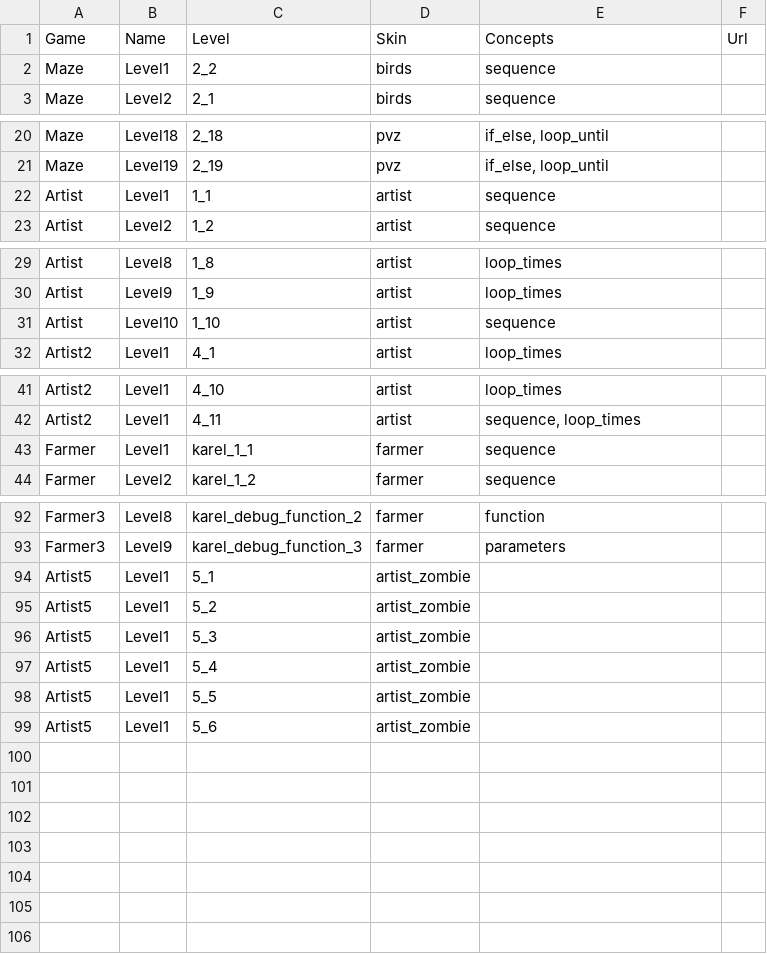
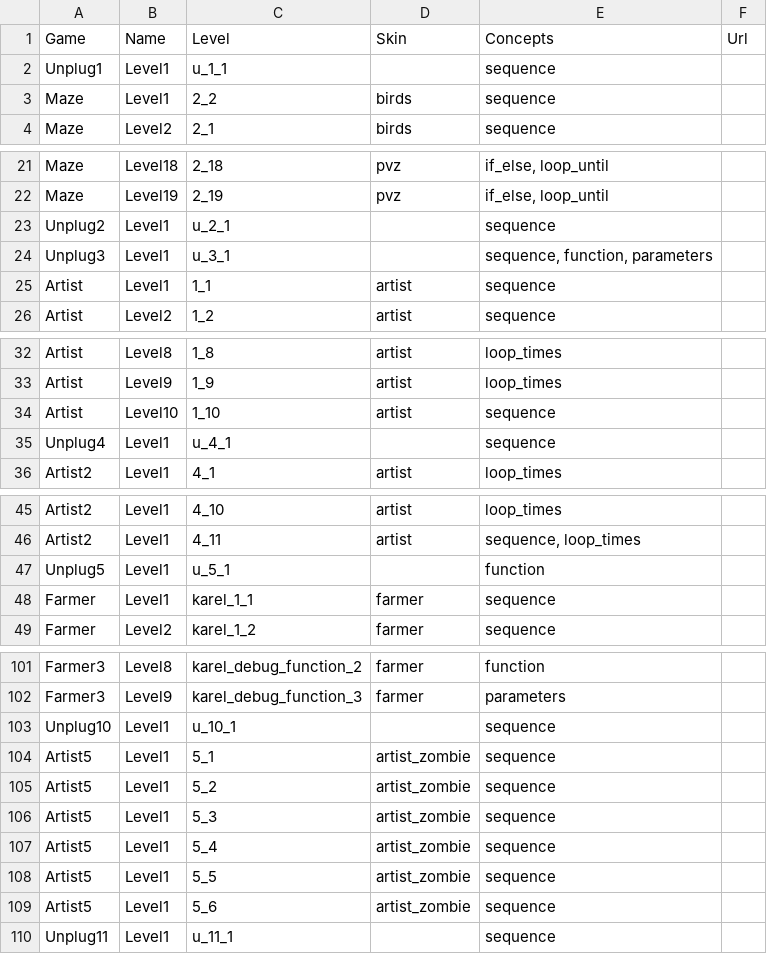
Before and after one commit to tobyk100/dashboard, a CSV file: config/script.csv, drawn as a sheet; only a part is shown, gaps mark what is left out; the diff covers the shown part only.

Commit message:
unplugged activities phase 1

```diff
--- a/config/script.csv
+++ b/config/script.csv
@@ -1,2 +1,3 @@
 Game	Name	Level	Skin	Concepts	Url
+Unplug1	Level1	u_1_1		sequence	
 Maze	Level1	2_2	birds	sequence	
@@ -21,2 +22,4 @@ Maze	Level18	2_18	pvz	if_else, loop_until
 Maze	Level19	2_19	pvz	if_else, loop_until	
+Unplug2	Level1	u_2_1		sequence	
+Unplug3	Level1	u_3_1		sequence, function, parameters	
 Artist	Level1	1_1	artist	sequence	
@@ -31,2 +34,3 @@ Artist	Level9	1_9	artist	loop_times
 Artist	Level10	1_10	artist	sequence	
+Unplug4	Level1	u_4_1		sequence	
 Artist2	Level1	4_1	artist	loop_times	
@@ -42,2 +46,3 @@ Artist2	Level1	4_10	artist	loop_times
 Artist2	Level1	4_11	artist	sequence, loop_times	
+Unplug5	Level1	u_5_1		function	
 Farmer	Level1	karel_1_1	farmer	sequence	
@@ -93,7 +102,9 @@ Farmer3	Level8	karel_debug_function_2	farmer	function
 Farmer3	Level9	karel_debug_function_3	farmer	parameters	
-Artist5	Level1	5_1	artist_zombie		
-Artist5	Level1	5_2	artist_zombie		
-Artist5	Level1	5_3	artist_zombie		
-Artist5	Level1	5_4	artist_zombie		
-Artist5	Level1	5_5	artist_zombie		
-Artist5	Level1	5_6	artist_zombie		
+Unplug10	Level1	u_10_1		sequence	
+Artist5	Level1	5_1	artist_zombie	sequence	
+Artist5	Level1	5_2	artist_zombie	sequence	
+Artist5	Level1	5_3	artist_zombie	sequence	
+Artist5	Level1	5_4	artist_zombie	sequence	
+Artist5	Level1	5_5	artist_zombie	sequence	
+Artist5	Level1	5_6	artist_zombie	sequence	
+Unplug11	Level1	u_11_1		sequence	
```
Also changed, not shown: 4 added rows elsewhere in this file, 9 other files.
